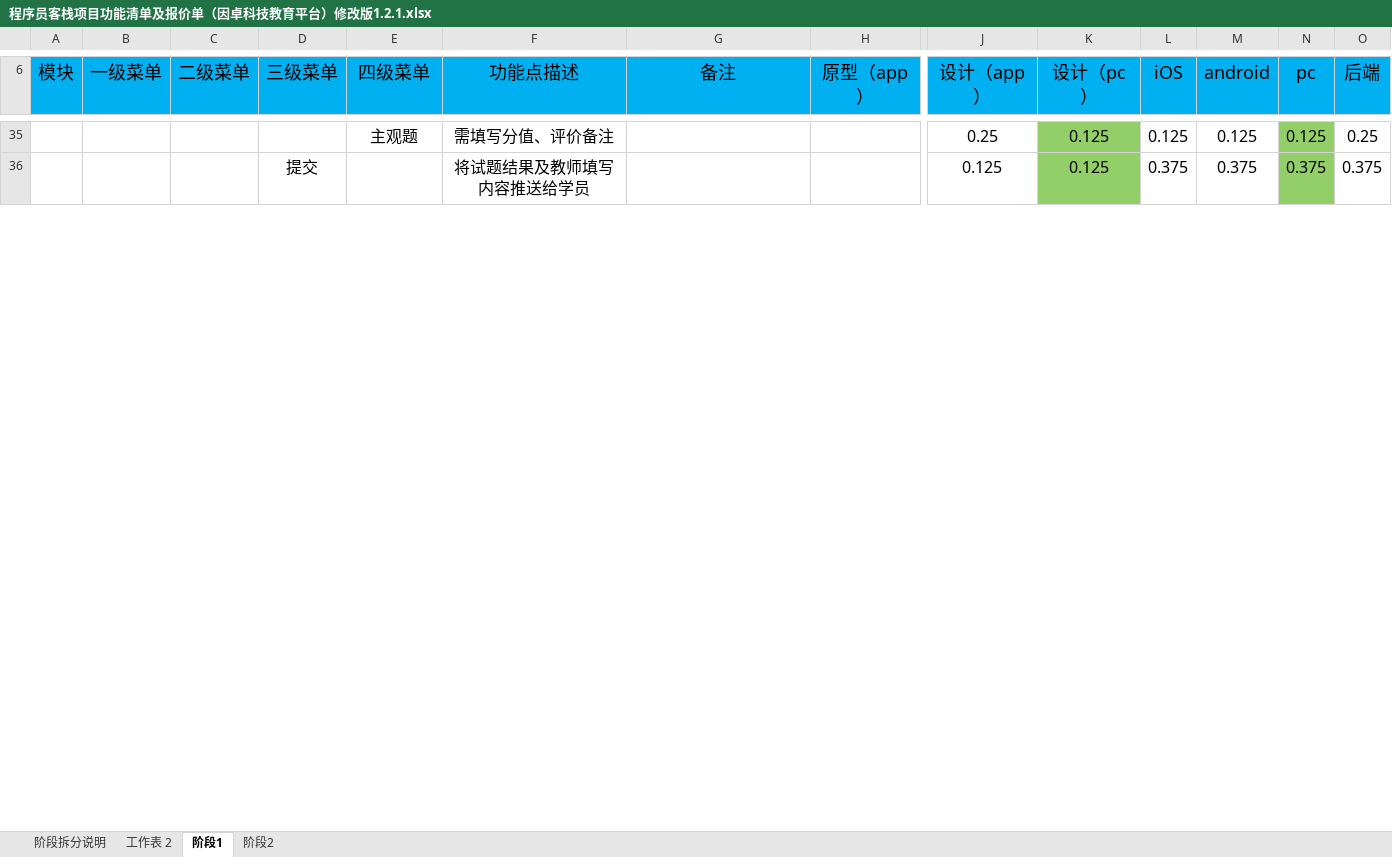
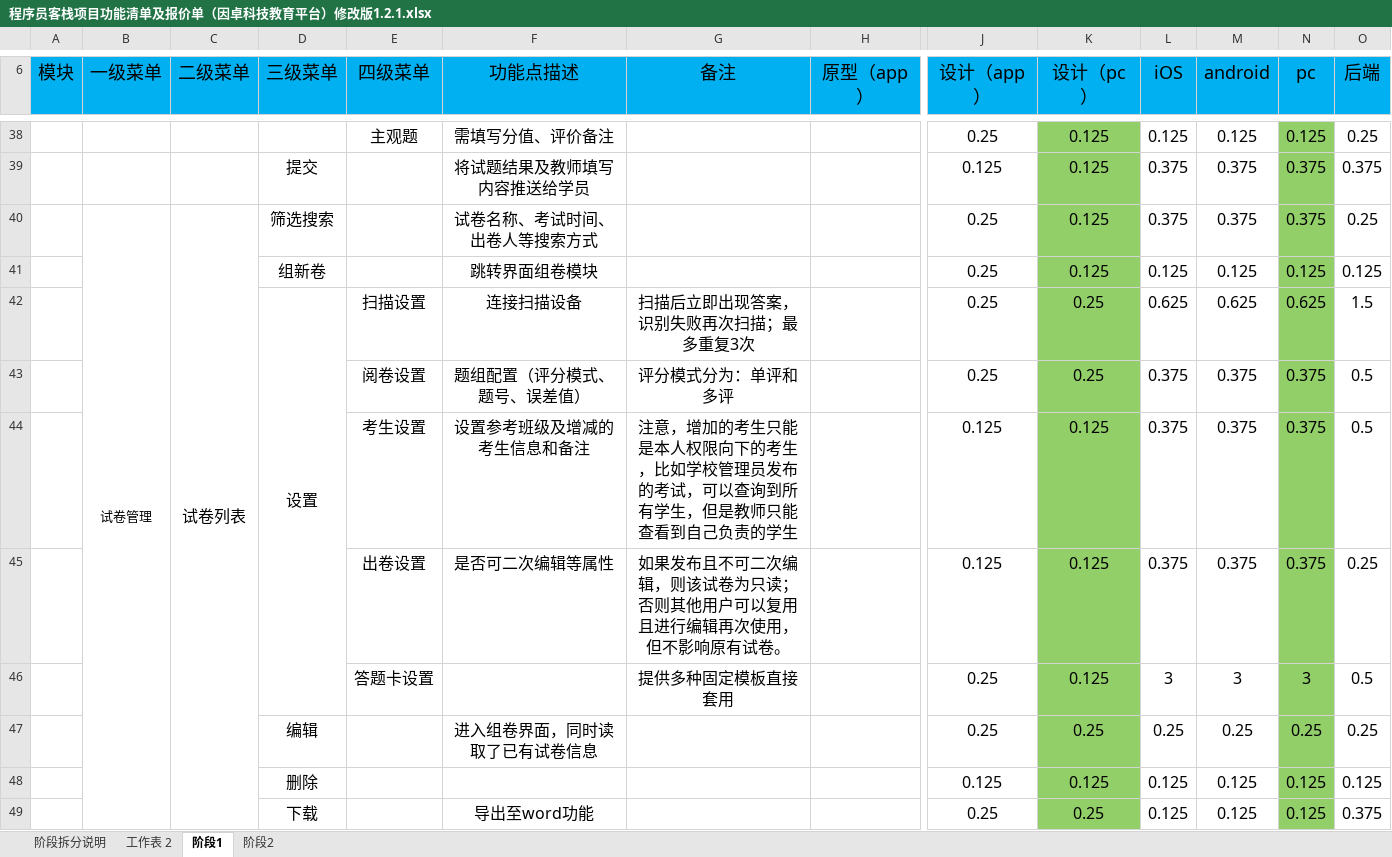
Before and after one commit to wenhulove333/part-time-job, an Excel workbook: 程序员客栈项目/因卓科技教育平台/需求梳理final/需求拆解/程序员客栈项目功能清单及报价单（因卓科技教育平台）修改版1.2.1.xlsx, sheet 阶段1, drawn as a sheet; only a part is shown, gaps mark what is left out; values as stored, in another font and other column widths than the file's, no borders; rows hold the shown columns only; the diff covers the shown part only; the diff names each change by its address in the sheet, - before the commit and + after, or states it on an @@ line.

```diff
--- a/程序员客栈项目/因卓科技教育平台/需求梳理final/需求拆解/程序员客栈项目功能清单及报价单（因卓科技教育平台）修改版1.2.1.xlsx (sheet 阶段1)
+++ b/程序员客栈项目/因卓科技教育平台/需求梳理final/需求拆解/程序员客栈项目功能清单及报价单（因卓科技教育平台）修改版1.2.1.xlsx (sheet 阶段1)
+row 40:  | 试卷管理 | 试卷列表 | 筛选搜索 |  | 试卷名称、考试时间、出卷人等搜索方式 |  |  | 0.25 | 0.125 | 0.375 | 0.375 | 0.375 | 0.25
+row 41:  |  |  | 组新卷 |  | 跳转界面组卷模块 |  |  | 0.25 | 0.125 | 0.125 | 0.125 | 0.125 | 0.125
+row 42:  |  |  | 设置 | 扫描设置 | 连接扫描设备 | 扫描后立即出现答案，识别失败再次扫描；最多重复3次 |  | 0.25 | 0.25 | 0.625 | 0.625 | 0.625 | 1.5
+row 43:  |  |  |  | 阅卷设置 | 题组配置（评分模式、题号、误差值） | 评分模式分为：单评和多评 |  | 0.25 | 0.25 | 0.375 | 0.375 | 0.375 | 0.5
+row 44:  |  |  |  | 考生设置 | 设置参考班级及增减的考生信息和备注 | 注意，增加的考生只能是本人权限向下的考生，比如学校管理员发布的考试，可以查询到所有学生，但是教师只能查看到自己负责的学生 |  | 0.125 | 0.125 | 0.375 | 0.375 | 0.375 | 0.5
+row 45:  |  |  |  | 出卷设置 | 是否可二次编辑等属性 | 如果发布且不可二次编辑，则该试卷为只读；否则其他用户可以复用且进行编辑再次使用，但不影响原有试卷。 |  | 0.125 | 0.125 | 0.375 | 0.375 | 0.375 | 0.25
+row 46:  |  |  |  | 答题卡设置 |  | 提供多种固定模板直接套用 |  | 0.25 | 0.125 | 3 | 3 | 3 | 0.5
+row 47:  |  |  | 编辑 |  | 进入组卷界面，同时读取了已有试卷信息 |  |  | 0.25 | 0.25 | 0.25 | 0.25 | 0.25 | 0.25
+row 48:  |  |  | 删除 |  |  |  |  | 0.125 | 0.125 | 0.125 | 0.125 | 0.125 | 0.125
+row 49:  |  |  | 下载 |  | 导出至word功能 |  |  | 0.25 | 0.25 | 0.125 | 0.125 | 0.125 | 0.375
```
Also changed, not shown: 38 added rows, 3 removed rows, 2 edited cells and merged cells elsewhere in this sheet, sheet 阶段2, sheet 阶段拆分说明, 7 other files.
